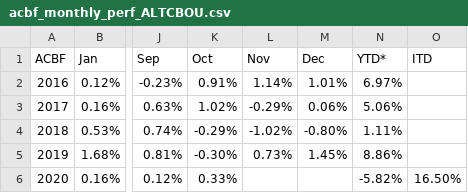
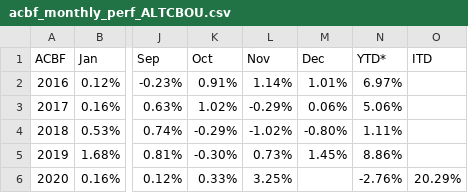
Before and after one commit to MuhmmadHamzatahir/altanawealth, a CSV file: assets/chart-data/acbf_monthly_perf_ALTCBOU.csv, drawn as a sheet; only a part is shown, gaps mark what is left out; the diff names each change by its address in the sheet, - before the commit and + after, or states it on an @@ line.

Commit message:
Upload: assets/chart-data/acbf_monthly_perf_ALTCBOU.csv

```diff
--- a/assets/chart-data/acbf_monthly_perf_ALTCBOU.csv
+++ b/assets/chart-data/acbf_monthly_perf_ALTCBOU.csv
-L6 (Nov): (empty)
+L6 (Nov): 3.25%
-N6 (YTD*): -5.82%
+N6 (YTD*): -2.76%
-O6 (ITD): 16.50%
+O6 (ITD): 20.29%
```
